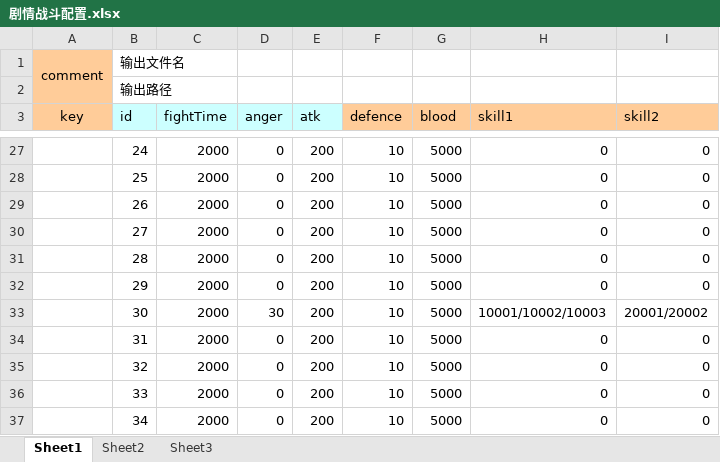
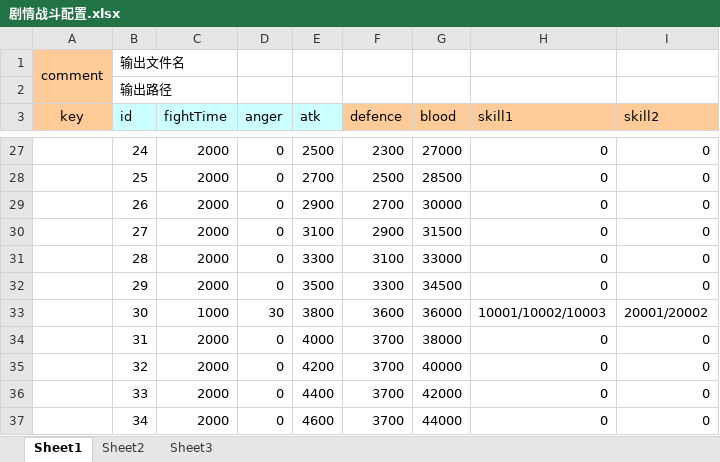
Before and after one commit to nsnwz/youjiang_svr, an Excel workbook: config/data/剧情战斗配置.xlsx, sheet Sheet1, drawn as a sheet; only a part is shown, gaps mark what is left out; values as stored, in another font and other column widths than the file's, no borders; the diff covers the shown part only; the diff names each change by its address in the sheet, - before the commit and + after, or states it on an @@ line.

```diff
--- a/config/data/剧情战斗配置.xlsx (sheet Sheet1)
+++ b/config/data/剧情战斗配置.xlsx (sheet Sheet1)
-E27 (atk): 200
+E27 (atk): 2500
-F27 (defence): 10
+F27 (defence): 2300
-G27 (blood): 5000
+G27 (blood): 27000
-E28 (atk): 200
+E28 (atk): 2700
-F28 (defence): 10
+F28 (defence): 2500
-G28 (blood): 5000
+G28 (blood): 28500
-E29 (atk): 200
+E29 (atk): 2900
-F29 (defence): 10
+F29 (defence): 2700
-G29 (blood): 5000
+G29 (blood): 30000
-E30 (atk): 200
+E30 (atk): 3100
-F30 (defence): 10
+F30 (defence): 2900
-G30 (blood): 5000
+G30 (blood): 31500
-E31 (atk): 200
+E31 (atk): 3300
-F31 (defence): 10
+F31 (defence): 3100
-G31 (blood): 5000
+G31 (blood): 33000
-E32 (atk): 200
+E32 (atk): 3500
-F32 (defence): 10
+F32 (defence): 3300
-G32 (blood): 5000
+G32 (blood): 34500
-C33 (fightTime): 2000
+C33 (fightTime): 1000
-E33 (atk): 200
+E33 (atk): 3800
-F33 (defence): 10
+F33 (defence): 3600
-G33 (blood): 5000
+G33 (blood): 36000
-E34 (atk): 200
+E34 (atk): 4000
-F34:F37 (defence): 10
+F34:F37 (defence): 3700
-G34 (blood): 5000
+G34 (blood): 38000
-E35 (atk): 200
+E35 (atk): 4200
-G35 (blood): 5000
+G35 (blood): 40000
-E36 (atk): 200
+E36 (atk): 4400
-G36 (blood): 5000
+G36 (blood): 42000
-E37 (atk): 200
+E37 (atk): 4600
-G37 (blood): 5000
+G37 (blood): 44000
```
Also changed, not shown: 236 edited cells elsewhere in this sheet, config/data/事件相关.xlsx, config/data/任务成就.xlsx, 12 other files.
